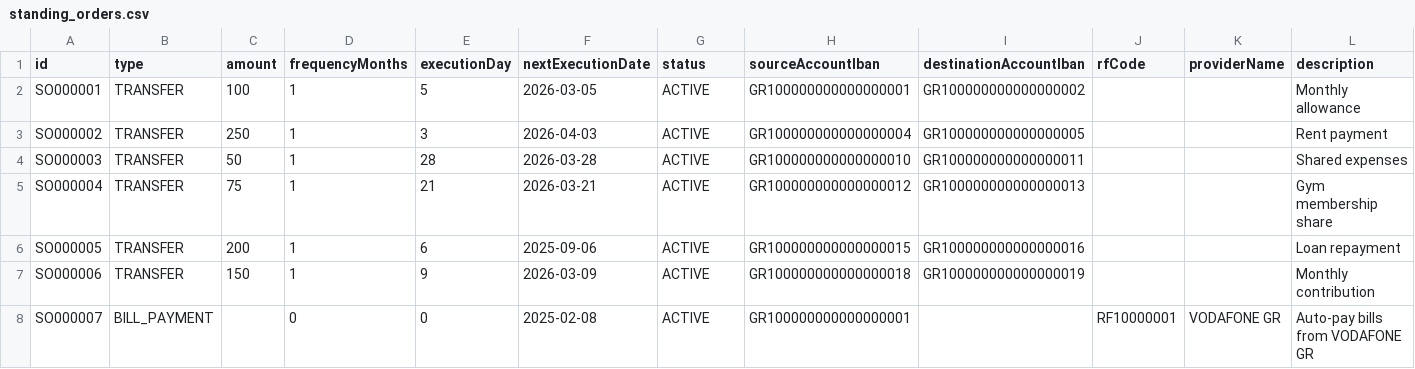
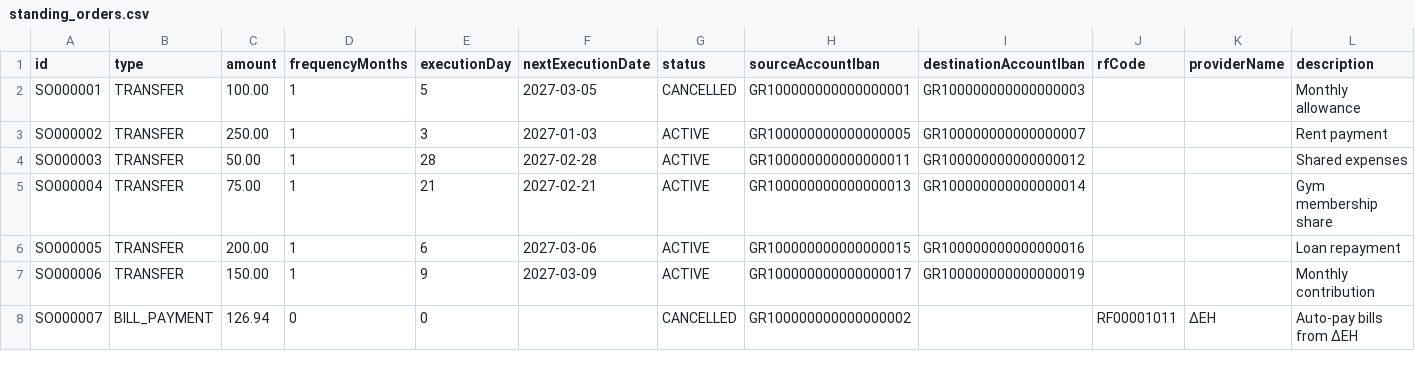
Before and after one commit to Georgeleontarakis/JavaEbanking, a CSV file: data/standing_orders.csv, drawn as a sheet; only a part is shown; the diff covers the shown part only; the diff names each change by its address in the sheet, - before the commit and + after, or states it on an @@ line.

```diff
--- a/data/standing_orders.csv
+++ b/data/standing_orders.csv
-C2 (amount): 100
+C2 (amount): 100.00
-F2 (nextExecutionDate): 2026-03-05
+F2 (nextExecutionDate): 2027-03-05
-G2 (status): ACTIVE
+G2 (status): CANCELLED
-I2 (destinationAccountIban): GR100000000000000002
+I2 (destinationAccountIban): GR100000000000000003
-C3 (amount): 250
+C3 (amount): 250.00
-F3 (nextExecutionDate): 2026-04-03
+F3 (nextExecutionDate): 2027-01-03
-H3 (sourceAccountIban): GR100000000000000004
+H3 (sourceAccountIban): GR100000000000000005
-I3 (destinationAccountIban): GR100000000000000005
+I3 (destinationAccountIban): GR100000000000000007
-C4 (amount): 50
+C4 (amount): 50.00
-F4 (nextExecutionDate): 2026-03-28
+F4 (nextExecutionDate): 2027-02-28
-H4 (sourceAccountIban): GR100000000000000010
+H4 (sourceAccountIban): GR100000000000000011
-I4 (destinationAccountIban): GR100000000000000011
+I4 (destinationAccountIban): GR100000000000000012
-C5 (amount): 75
+C5 (amount): 75.00
-F5 (nextExecutionDate): 2026-03-21
+F5 (nextExecutionDate): 2027-02-21
-H5 (sourceAccountIban): GR100000000000000012
+H5 (sourceAccountIban): GR100000000000000013
-I5 (destinationAccountIban): GR100000000000000013
+I5 (destinationAccountIban): GR100000000000000014
-C6 (amount): 200
+C6 (amount): 200.00
-F6 (nextExecutionDate): 2025-09-06
+F6 (nextExecutionDate): 2027-03-06
-C7 (amount): 150
+C7 (amount): 150.00
-F7 (nextExecutionDate): 2026-03-09
+F7 (nextExecutionDate): 2027-03-09
-H7 (sourceAccountIban): GR100000000000000018
+H7 (sourceAccountIban): GR100000000000000017
-C8 (amount): (empty)
+C8 (amount): 126.94
-F8 (nextExecutionDate): 2025-02-08
+F8 (nextExecutionDate): (empty)
-G8 (status): ACTIVE
+G8 (status): CANCELLED
-H8 (sourceAccountIban): GR100000000000000001
+H8 (sourceAccountIban): GR100000000000000002
-J8 (rfCode): RF10000001
+J8 (rfCode): RF00001011
-K8 (providerName): VODAFONE GR
+K8 (providerName): ΔΕΗ
-L8 (description): Auto-pay bills from VODAFONE GR
+L8 (description): Auto-pay bills from ΔΕΗ
```
Also changed, not shown: 10 removed rows and 21 edited cells elsewhere in this file, data/accounts.csv, data/users.csv, 14 other files.
